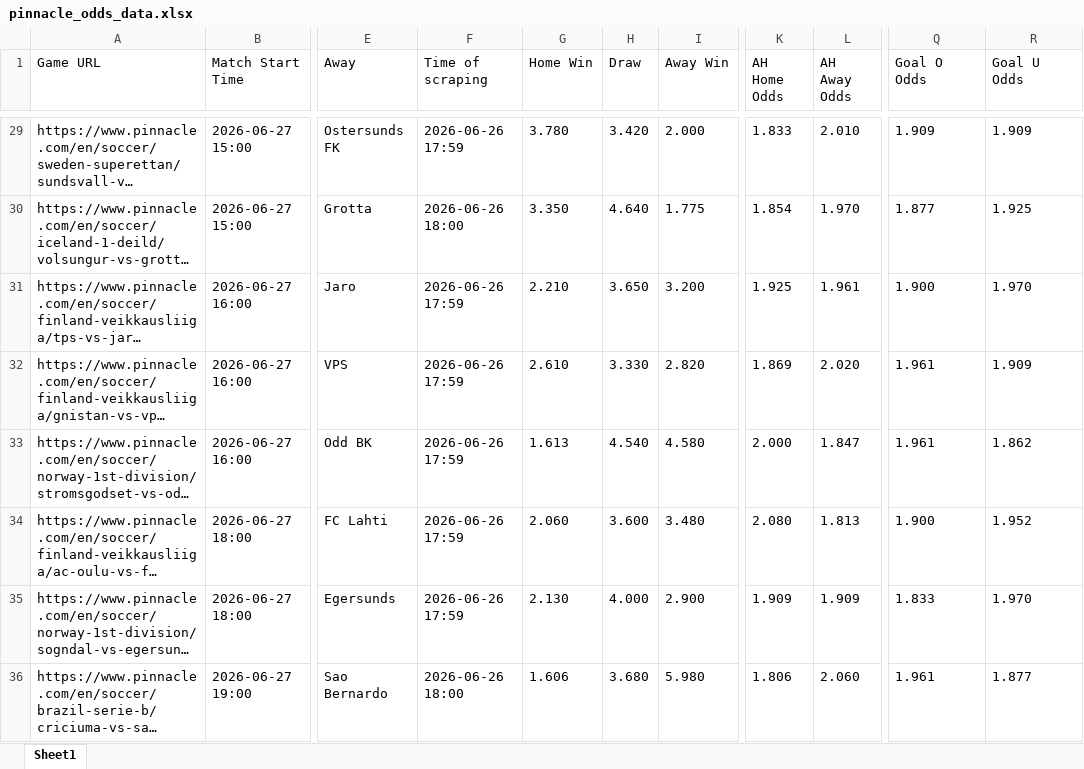
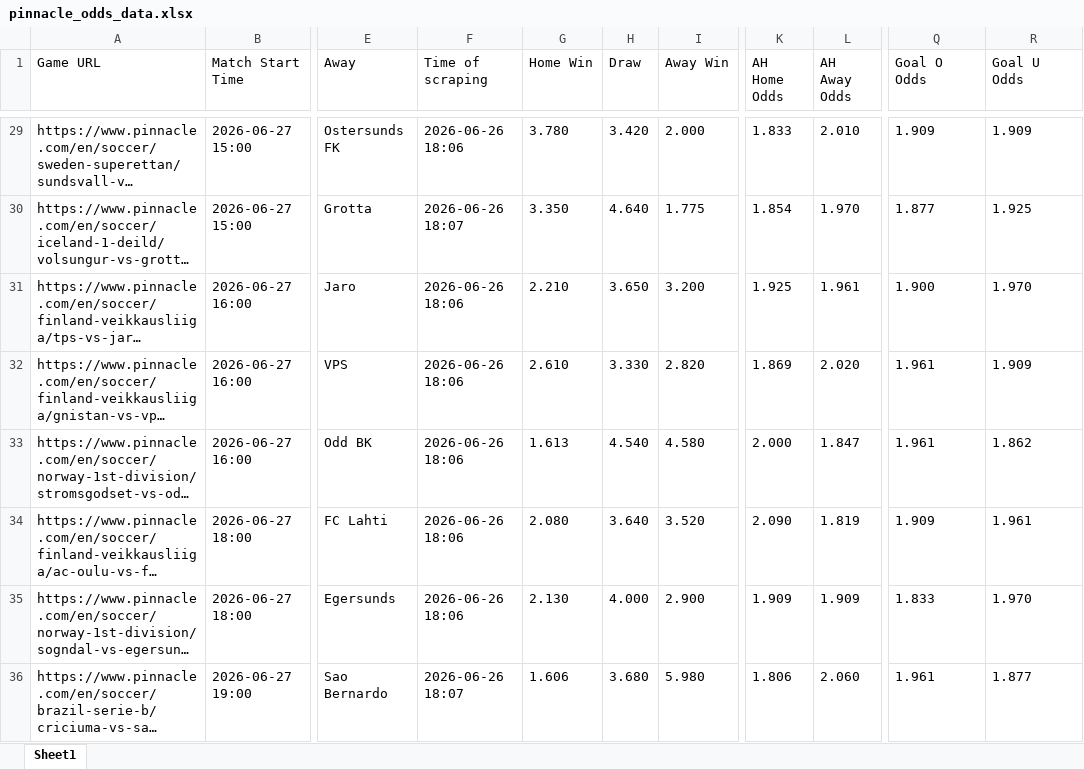
Before and after one commit to super-luke-chambers/pin_scraper, an Excel workbook: outputs/pinnacle_odds_data.xlsx, sheet Sheet1, drawn as a sheet; only a part is shown, gaps mark what is left out; long unchanged cells end in …; values as stored, in another font and other column widths than the file's, no borders; the diff covers the shown part only; the diff names each change by its address in the sheet, - before the commit and + after, or states it on an @@ line.

```diff
--- a/outputs/pinnacle_odds_data.xlsx (sheet Sheet1)
+++ b/outputs/pinnacle_odds_data.xlsx (sheet Sheet1)
-F29 (Time of scraping): 2026-06-26 17:59
+F29 (Time of scraping): 2026-06-26 18:06
-F30 (Time of scraping): 2026-06-26 18:00
+F30 (Time of scraping): 2026-06-26 18:07
-F31:F35 (Time of scraping): 2026-06-26 17:59
+F31:F35 (Time of scraping): 2026-06-26 18:06
-G34 (Home Win): 2.060
+G34 (Home Win): 2.080
-H34 (Draw): 3.600
+H34 (Draw): 3.640
-I34 (Away Win): 3.480
+I34 (Away Win): 3.520
-K34 (AH Home Odds): 2.080
+K34 (AH Home Odds): 2.090
-L34 (AH Away Odds): 1.813
+L34 (AH Away Odds): 1.819
-Q34 (Goal O Odds): 1.900
+Q34 (Goal O Odds): 1.909
-R34 (Goal U Odds): 1.952
+R34 (Goal U Odds): 1.961
-F36 (Time of scraping): 2026-06-26 18:00
+F36 (Time of scraping): 2026-06-26 18:07
```
Also changed, not shown: 6 added rows, 6 removed rows and 48 edited cells elsewhere in this sheet, outputs/pinnacle_corners_current/pinnacle_corners_26062026.xlsx, outputs/pinnacle_corners_historical.xlsx, 1 other file.
